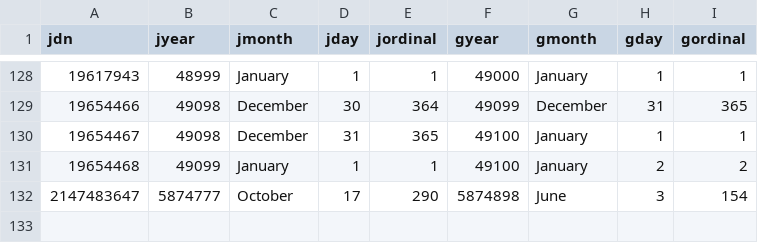
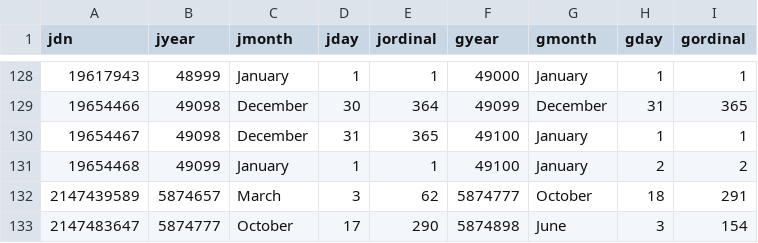
Before and after one commit to jwodder/julian-rs, a CSV file: data/jdn.csv, drawn as a sheet; only a part is shown, gaps mark what is left out; the diff names each change by its address in the sheet, - before the commit and + after, or states it on an @@ line.

```diff
--- a/data/jdn.csv
+++ b/data/jdn.csv
+row 132: 2147439589 | 5874657 | March | 3 | 62 | 5874777 | October | 18 | 291
```
Also changed, not shown: 3 other files.
